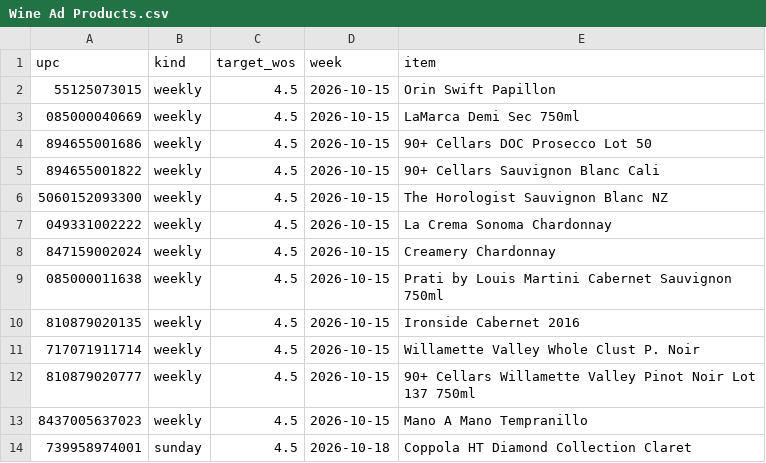
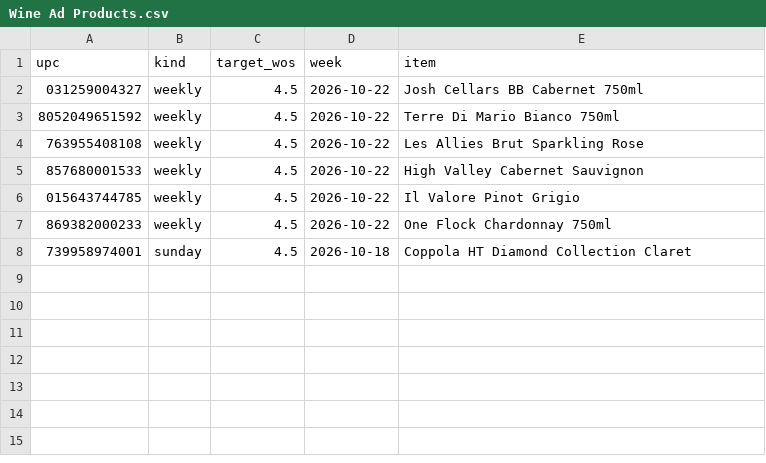
Before and after one commit to Akuklok/thc-dashboard, a CSV file: data/Wine Ad Products.csv, drawn as a sheet.

Commit message:
auto-update Wine Ad Products.csv

```diff
--- a/data/Wine Ad Products.csv
+++ b/data/Wine Ad Products.csv
@@ -1,14 +1,8 @@
 upc,kind,target_wos,week,item
-55125073015,weekly,4.5,2026-10-15,Orin Swift Papillon
-085000040669,weekly,4.5,2026-10-15,LaMarca Demi Sec 750ml
-894655001686,weekly,4.5,2026-10-15,90+ Cellars DOC Prosecco Lot 50
-894655001822,weekly,4.5,2026-10-15,90+ Cellars Sauvignon Blanc Cali
-5060152093300,weekly,4.5,2026-10-15,The Horologist Sauvignon Blanc NZ
-049331002222,weekly,4.5,2026-10-15,La Crema Sonoma Chardonnay
-847159002024,weekly,4.5,2026-10-15,Creamery Chardonnay
-085000011638,weekly,4.5,2026-10-15,Prati by Louis Martini Cabernet Sauvignon 750ml
-810879020135,weekly,4.5,2026-10-15,Ironside Cabernet 2016
-717071911714,weekly,4.5,2026-10-15,Willamette Valley Whole Clust P. Noir
-810879020777,weekly,4.5,2026-10-15,90+ Cellars Willamette Valley Pinot Noir Lot 137 750ml
-8437005637023,weekly,4.5,2026-10-15,Mano A Mano Tempranillo
+031259004327,weekly,4.5,2026-10-22,Josh Cellars BB Cabernet 750ml
+8052049651592,weekly,4.5,2026-10-22,Terre Di Mario Bianco 750ml
+763955408108,weekly,4.5,2026-10-22,Les Allies Brut Sparkling Rose
+857680001533,weekly,4.5,2026-10-22,High Valley Cabernet Sauvignon
+015643744785,weekly,4.5,2026-10-22,Il Valore Pinot Grigio
+869382000233,weekly,4.5,2026-10-22,One Flock Chardonnay 750ml
 739958974001,sunday,4.5,2026-10-18,Coppola HT Diamond Collection Claret
```
